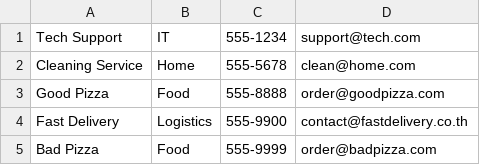
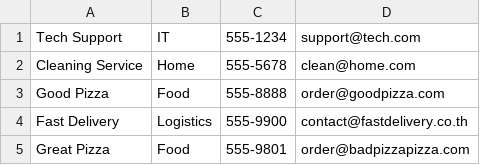
Before and after one commit to NaruchitPrem/provider-contact-management, a CSV file: providers.csv, drawn as a sheet.

```diff
--- a/providers.csv
+++ b/providers.csv
@@ -4,2 +4,2 @@ Good Pizza,Food,555-8888,order@goodpizza.com
 Fast Delivery,Logistics,555-9900,contact@fastdelivery.co.th
-Bad Pizza,Food,555-9999,order@badpizza.com
+Great Pizza,Food,555-9801,order@badpizzapizza.com
```
Also changed, not shown: 4 other files.
